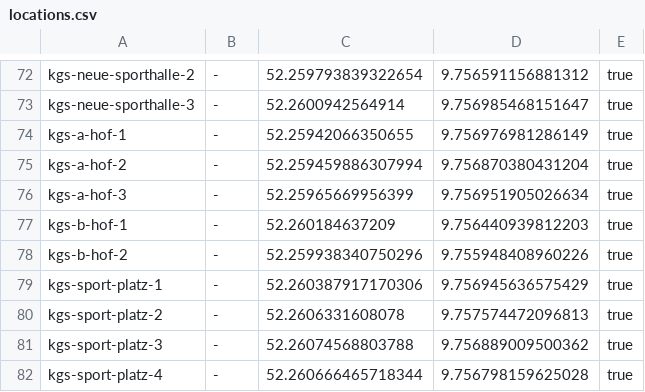
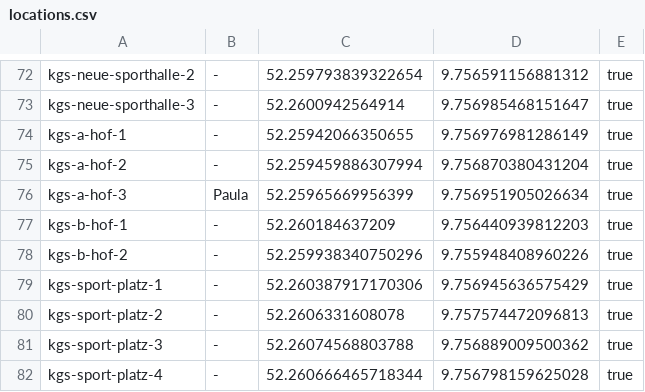
Before and after one commit to foxandfeature/trashtracker, a CSV file: locations.csv, drawn as a sheet; only a part is shown, gaps mark what is left out.

Commit message:
Update locations.csv

```diff
--- a/locations.csv
+++ b/locations.csv
@@ -75,3 +75,3 @@ kgs-a-hof-1;-;52.25942066350655;9.756976981286149;true
 kgs-a-hof-2;-;52.259459886307994;9.756870380431204;true
-kgs-a-hof-3;-;52.25965669956399;9.756951905026634;true
+kgs-a-hof-3;Paula;52.25965669956399;9.756951905026634;true
 kgs-b-hof-1;-;52.260184637209;9.756440939812203;true
```
